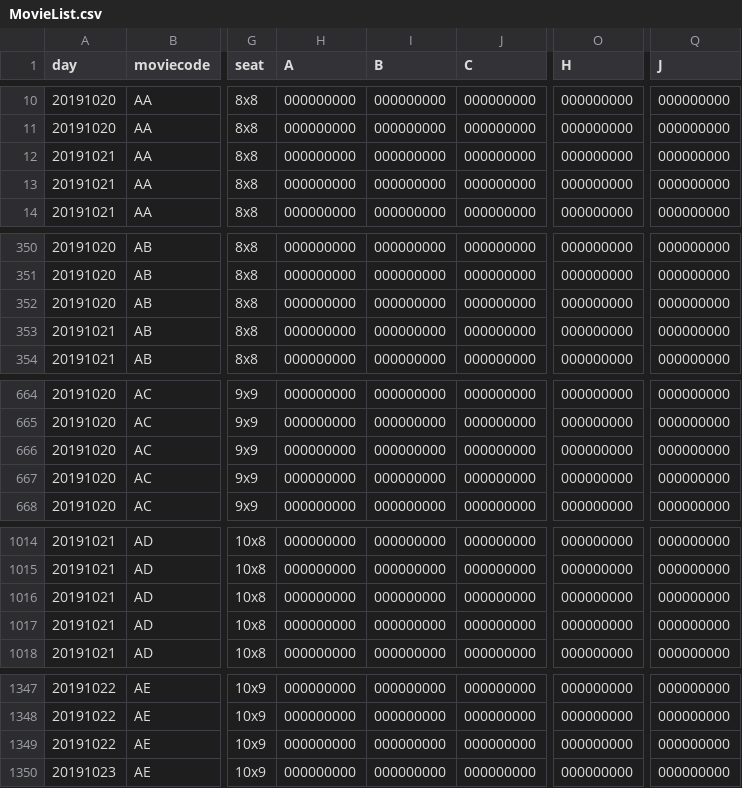
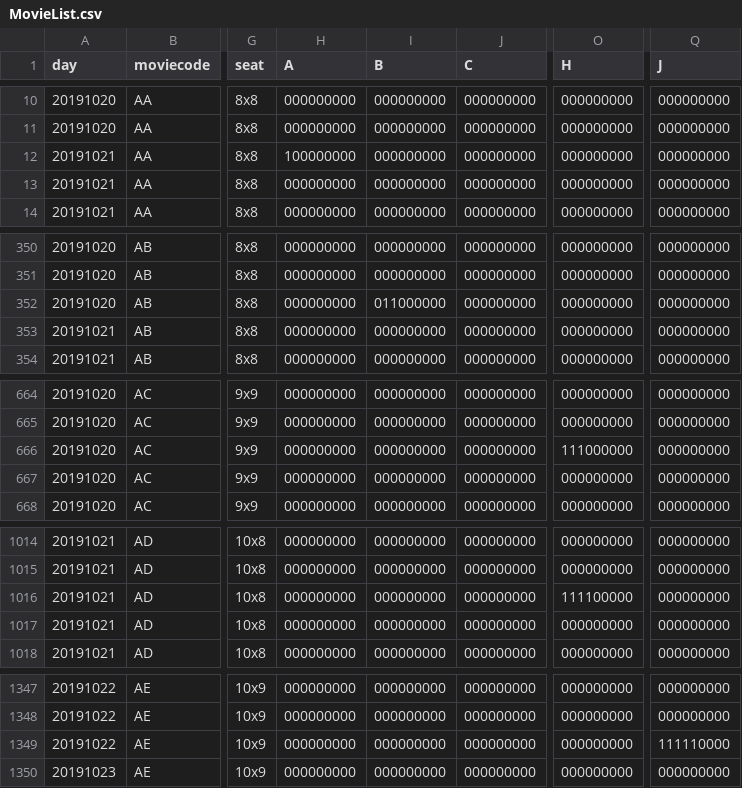
Before and after one commit to leejaeseung/Tickecter, a CSV file: Tickecter/MovieList.csv, drawn as a sheet; only a part is shown, gaps mark what is left out; the diff names each change by its address in the sheet, - before the commit and + after, or states it on an @@ line.

```diff
--- a/Tickecter/MovieList.csv
+++ b/Tickecter/MovieList.csv
-H12 (A): 000000000
+H12 (A): 100000000
-I352 (B): 000000000
+I352 (B): 011000000
-O666 (H): 000000000
+O666 (H): 111000000
-O1016 (H): 000000000
+O1016 (H): 111100000
-Q1349 (J): 000000000
+Q1349 (J): 111110000
```
Also changed, not shown: Tickecter/UserList.csv, 2 other files.
